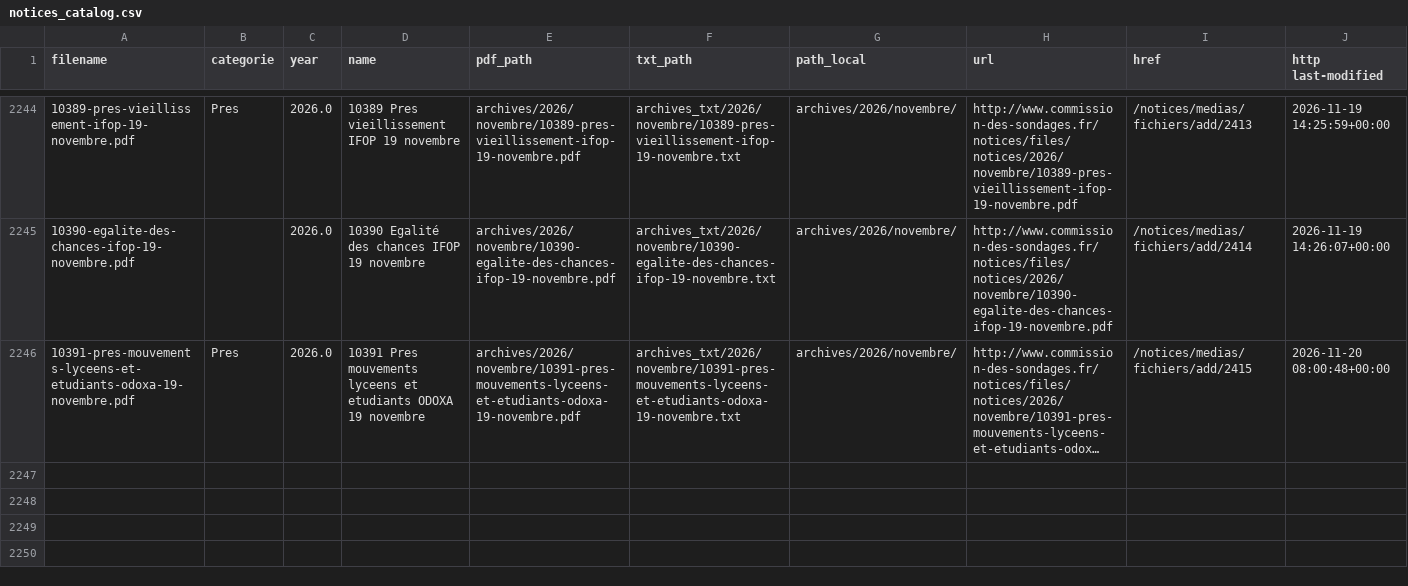
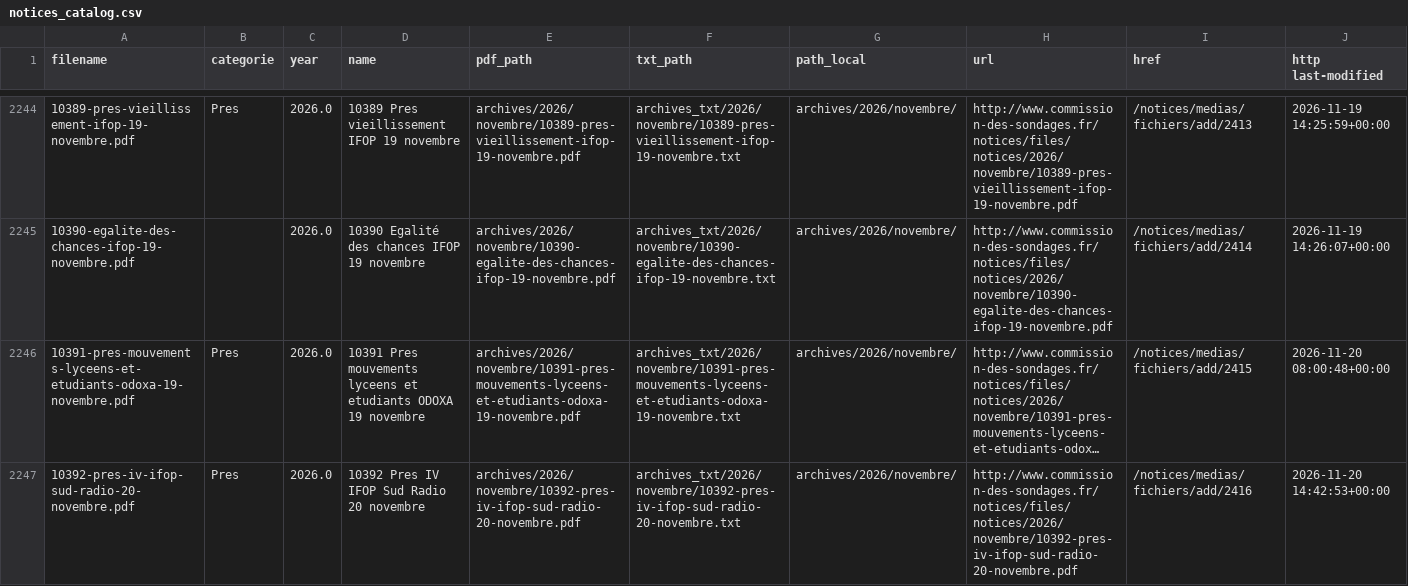
Before and after one commit to EnzoSim/sondages-commission-index, a CSV file: notices_catalog.csv, drawn as a sheet; only a part is shown, gaps mark what is left out; long unchanged cells end in …; rows hold the shown columns only; the diff names each change by its address in the sheet, - before the commit and + after, or states it on an @@ line.

```diff
--- a/notices_catalog.csv
+++ b/notices_catalog.csv
+row 2247: 10392-pres-iv-ifop-sud-radio-20-novembre.pdf | Pres | 2026.0 | 10392 Pres IV IFOP Sud Radio 20 novembre | archives/2026/novembre/10392-pres-iv-ifop-sud-radio-20-novembre.pdf | archives_txt/2026/novembre/10392-pres-iv-ifop-sud-radio-20-novembre.txt | archives/2026/novembre/ | http://www.commission-des-sondages.fr/notices/files/notices/2026/novembre/10392-pres-iv-ifop-sud-radio-20-novembre.pdf | /notices/medias/fichiers/add/2416 | 2026-11-20 14:42:53+00:00
```
Also changed, not shown: base.csv, files.csv, 2 other files.
